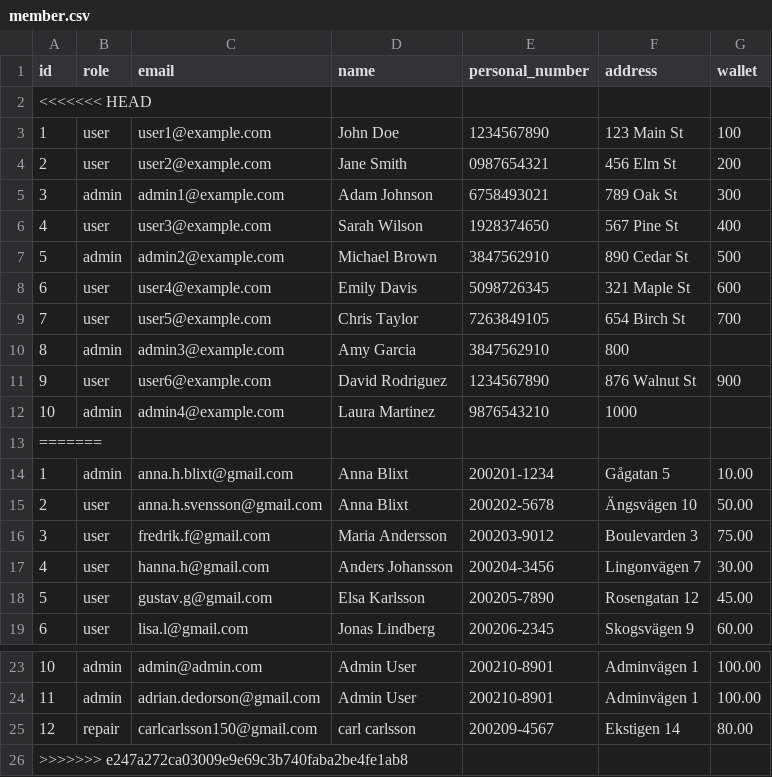
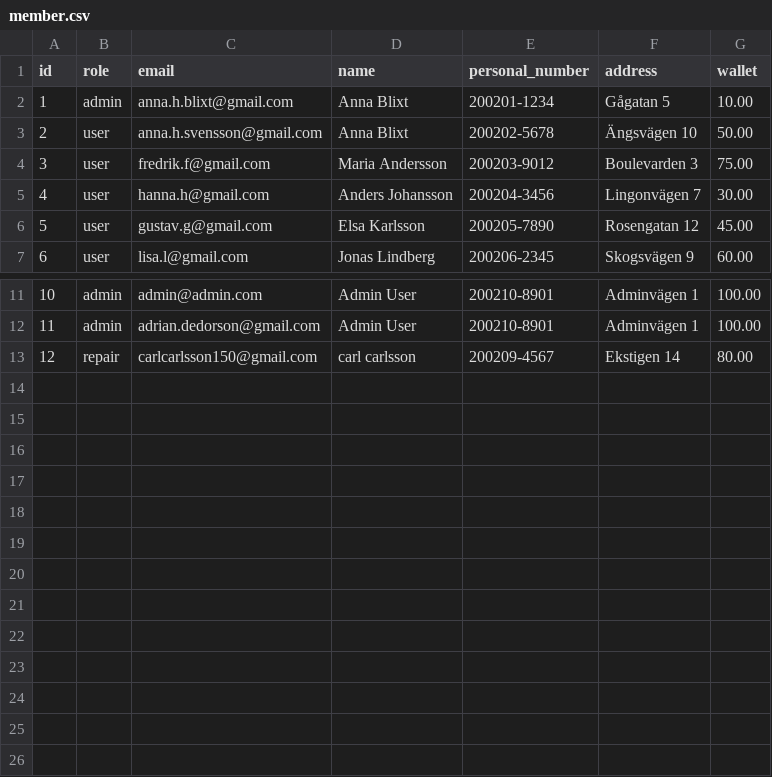
Before and after one commit to VTeamOrg/SparkGo, a CSV file: sql/csv/member.csv, drawn as a sheet; only a part is shown, gaps mark what is left out; the diff names each change by its address in the sheet, - before the commit and + after, or states it on an @@ line.

```diff
--- a/sql/csv/member.csv
+++ b/sql/csv/member.csv
-row 2: <<<<<<< HEAD
-row 3: 1 | user | user1@example.com | John Doe | 1234567890 | 123 Main St | 100
-row 4: 2 | user | user2@example.com | Jane Smith | 0987654321 | 456 Elm St | 200
-row 5: 3 | admin | admin1@example.com | Adam Johnson | 6758493021 | 789 Oak St | 300
-row 6: 4 | user | user3@example.com | Sarah Wilson | 1928374650 | 567 Pine St | 400
-row 7: 5 | admin | admin2@example.com | Michael Brown | 3847562910 | 890 Cedar St | 500
-row 8: 6 | user | user4@example.com | Emily Davis | 5098726345 | 321 Maple St | 600
-row 9: 7 | user | user5@example.com | Chris Taylor | 7263849105 | 654 Birch St | 700
-row 10: 8 | admin | admin3@example.com | Amy Garcia | 3847562910 | 800
-row 11: 9 | user | user6@example.com | David Rodriguez | 1234567890 | 876 Walnut St | 900
-row 12: 10 | admin | admin4@example.com | Laura Martinez | 9876543210 | 1000
-row 13: =======
-row 26: >>>>>>> e247a272ca03009e9e69c3b740faba2be4fe1ab8
```
Also changed, not shown: 7 other files.
